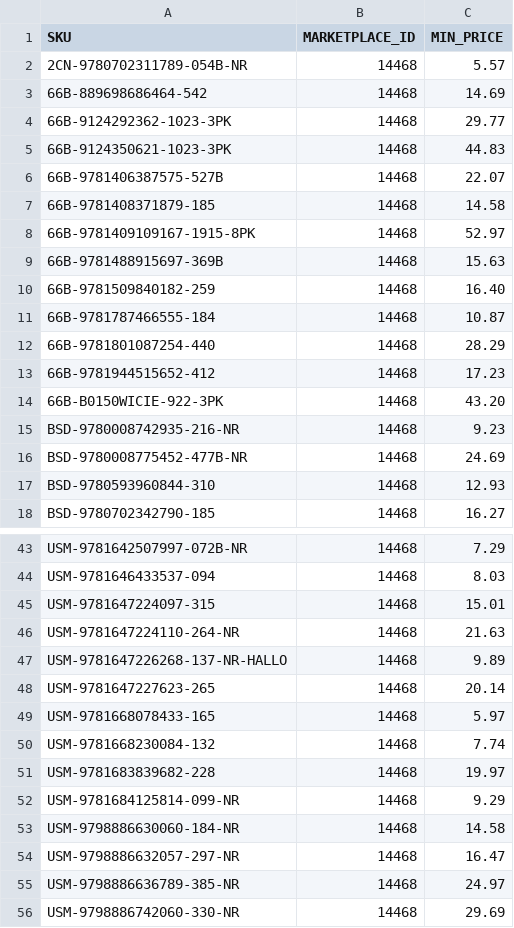
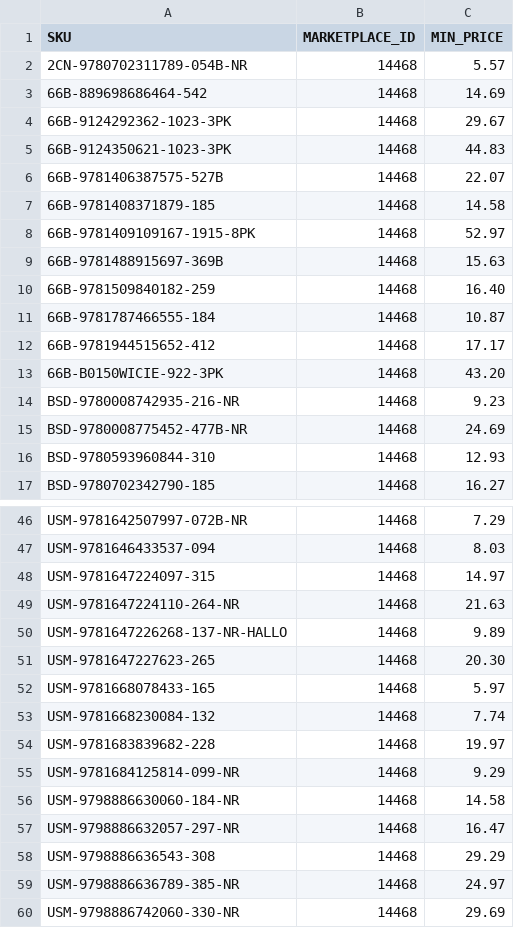
Before and after one commit to ottnot/informed-repricer-sync, a CSV file: informed_sync.csv, drawn as a sheet; only a part is shown, gaps mark what is left out; the diff covers the shown part only.

```diff
--- a/informed_sync.csv
+++ b/informed_sync.csv
@@ -3,3 +3,3 @@ SKU,MARKETPLACE_ID,MIN_PRICE
 66B-889698686464-542,14468,14.69
-66B-9124292362-1023-3PK,14468,29.77
+66B-9124292362-1023-3PK,14468,29.67
 66B-9124350621-1023-3PK,14468,44.83
@@ -11,4 +11,3 @@ SKU,MARKETPLACE_ID,MIN_PRICE
 66B-9781787466555-184,14468,10.87
-66B-9781801087254-440,14468,28.29
-66B-9781944515652-412,14468,17.23
+66B-9781944515652-412,14468,17.17
 66B-B0150WICIE-922-3PK,14468,43.20
@@ -44,6 +47,6 @@ USM-9781642507997-072B-NR,14468,7.29
 USM-9781646433537-094,14468,8.03
-USM-9781647224097-315,14468,15.01
+USM-9781647224097-315,14468,14.97
 USM-9781647224110-264-NR,14468,21.63
 USM-9781647226268-137-NR-HALLO,14468,9.89
-USM-9781647227623-265,14468,20.14
+USM-9781647227623-265,14468,20.30
 USM-9781668078433-165,14468,5.97
@@ -54,2 +57,3 @@ USM-9798886630060-184-NR,14468,14.58
 USM-9798886632057-297-NR,14468,16.47
+USM-9798886636543-308,14468,29.29
 USM-9798886636789-385-NR,14468,24.97
```
Also changed, not shown: 6 added rows, 2 removed rows and 6 edited cells elsewhere in this file.
